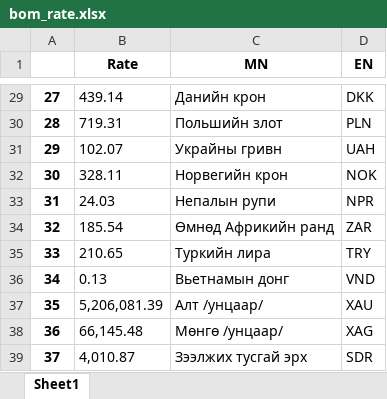
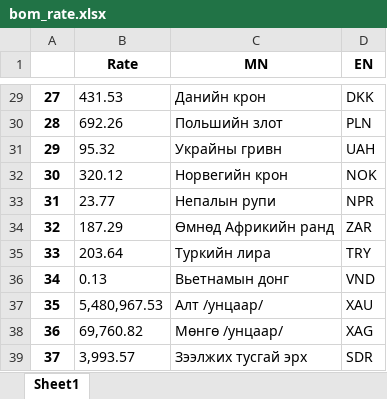
Before and after one commit to khishke/Introduction_Python, an Excel workbook: 6_Webscraping/results/bom_rate.xlsx, sheet Sheet1, drawn as a sheet; only a part is shown, gaps mark what is left out; values as stored, in another font and other column widths than the file's, no borders; the diff covers the shown part only; the diff names each change by its address in the sheet, - before the commit and + after, or states it on an @@ line.

```diff
--- a/6_Webscraping/results/bom_rate.xlsx (sheet Sheet1)
+++ b/6_Webscraping/results/bom_rate.xlsx (sheet Sheet1)
-B29 (Rate): 439.14
+B29 (Rate): 431.53
-B30 (Rate): 719.31
+B30 (Rate): 692.26
-B31 (Rate): 102.07
+B31 (Rate): 95.32
-B32 (Rate): 328.11
+B32 (Rate): 320.12
-B33 (Rate): 24.03
+B33 (Rate): 23.77
-B34 (Rate): 185.54
+B34 (Rate): 187.29
-B35 (Rate): 210.65
+B35 (Rate): 203.64
-B37 (Rate): 5,206,081.39
+B37 (Rate): 5,480,967.53
-B38 (Rate): 66,145.48
+B38 (Rate): 69,760.82
-B39 (Rate): 4,010.87
+B39 (Rate): 3,993.57
```
Also changed, not shown: 26 edited cells elsewhere in this sheet, 42 other files.
